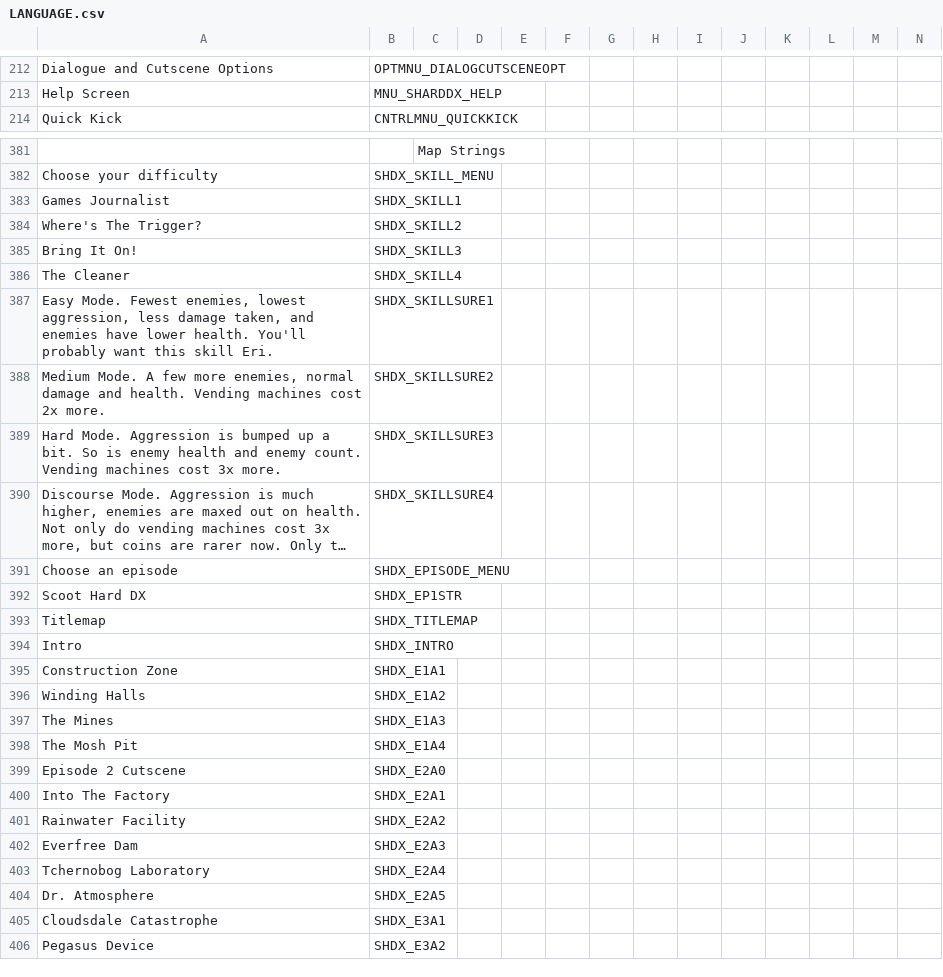
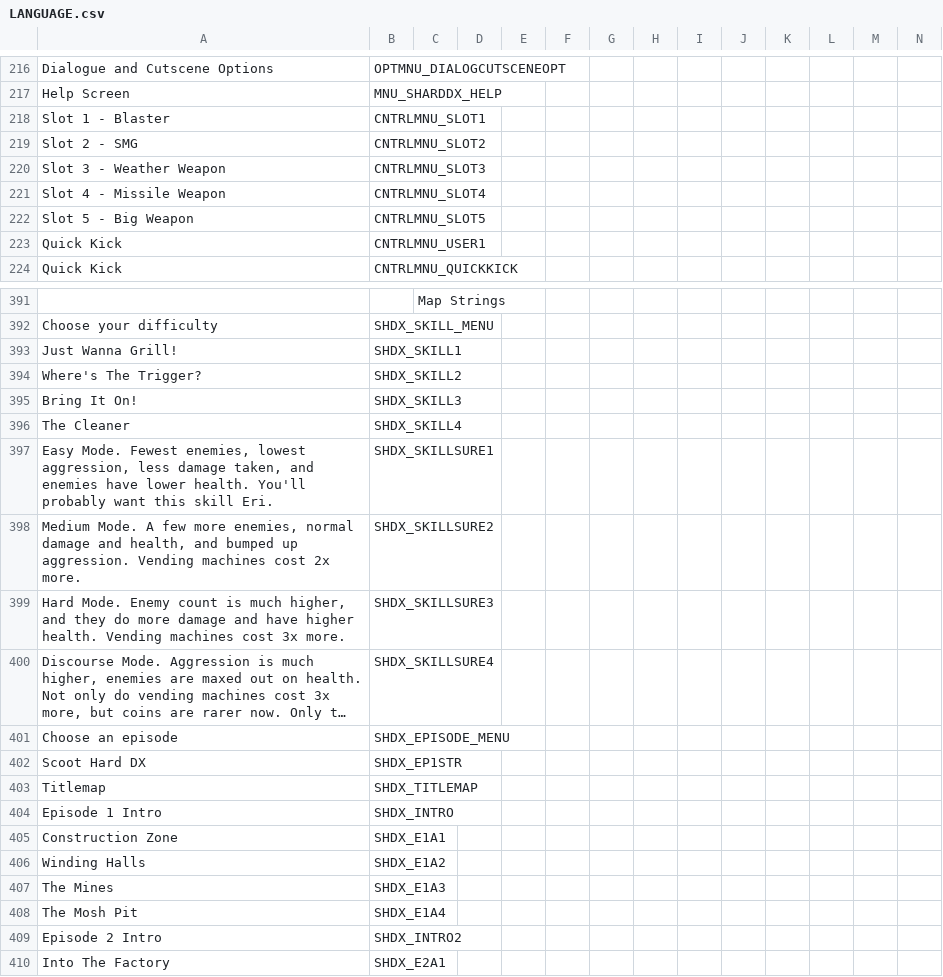
Before and after one commit to marius851000/ScootHardDX, a CSV file: LANGUAGE.csv, drawn as a sheet; only a part is shown, gaps mark what is left out; the shorter side is filled out with more unchanged rows; long unchanged cells end in …; removed rows and columns are numbered as before the commit, all else as after; rows hold the shown columns only; the diff covers the shown part only; the diff names each change by its address in the sheet, - before the commit and + after, or states it on an @@ line.

Commit message:
Do some more fixes, implement basic framework for INTRO2.

```diff
--- a/LANGUAGE.csv
+++ b/LANGUAGE.csv
+row 218: Slot 1 - Blaster | CNTRLMNU_SLOT1
+row 219: Slot 2 - SMG | CNTRLMNU_SLOT2
+row 220: Slot 3 - Weather Weapon | CNTRLMNU_SLOT3
+row 221: Slot 4 - Missile Weapon | CNTRLMNU_SLOT4
+row 222: Slot 5 - Big Weapon | CNTRLMNU_SLOT5
+row 223: Quick Kick | CNTRLMNU_USER1
-A393: Games Journalist
+A393: Just Wanna Grill!
-A398: …damage and health. Vending machines…
+A398: …damage and health, and bumped up aggression. Vending machines…
-A399: Hard Mode. Aggression is bumped up a bit. So is enemy health and enemy count. Vending machines…
+A399: Hard Mode. Enemy count is much higher, and they do more damage and have higher health. Vending machines…
-A404: Intro
+A404: Episode 1 Intro
-row 399: Episode 2 Cutscene | SHDX_E2A0
+row 409: Episode 2 Intro | SHDX_INTRO2
```
Also changed, not shown: 4 added rows and 11 edited cells elsewhere in this file, 54 other files.
